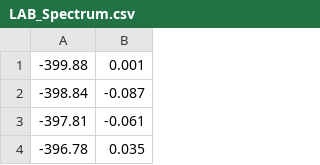
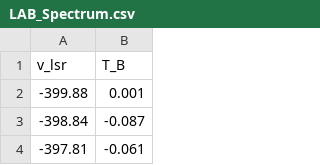
Before and after one commit to Dragon-Master-95/Project_H1_line_detection, a CSV file: LAB_Spectrum.csv, drawn as a sheet; only a part is shown; the shorter side is filled out with more unchanged rows.

Commit message:
Update LAB_Spectrum.csv

```diff
--- a/LAB_Spectrum.csv
+++ b/LAB_Spectrum.csv
@@ -1 +1,2 @@
+v_lsr,T_B
 -399.88,0.001
```
